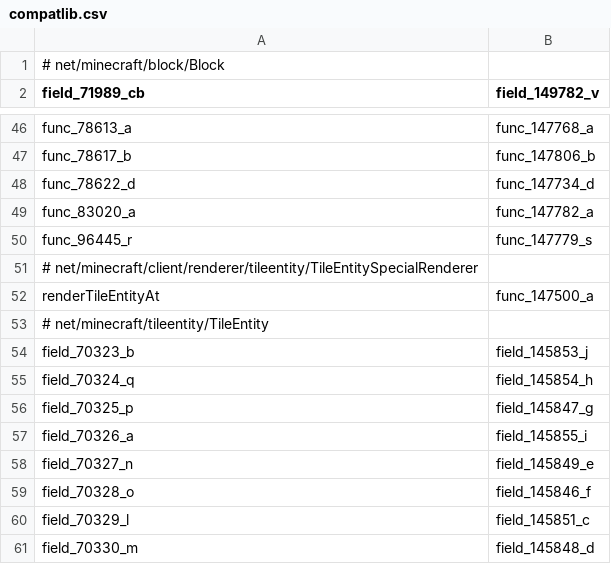
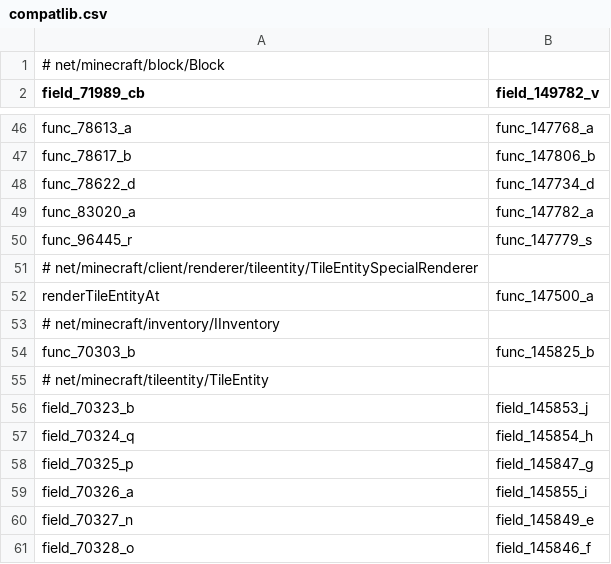
Before and after one commit to HowardZHY/LegacyCompatibilityUtils-1.7.10, a CSV file: src/main/resources/compatlib.csv, drawn as a sheet; only a part is shown, gaps mark what is left out; the shorter side is filled out with more unchanged rows.

```diff
--- a/src/main/resources/compatlib.csv
+++ b/src/main/resources/compatlib.csv
@@ -52,2 +52,4 @@ func_96445_r,func_147779_s
 renderTileEntityAt,func_147500_a
+# net/minecraft/inventory/IInventory
+func_70303_b,func_145825_b
 # net/minecraft/tileentity/TileEntity
```
Also changed, not shown: 6 other files.
